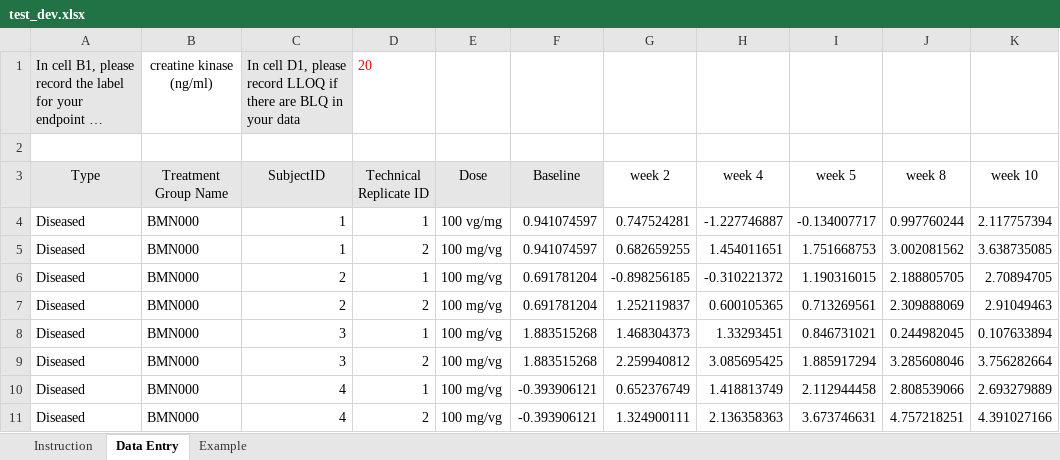
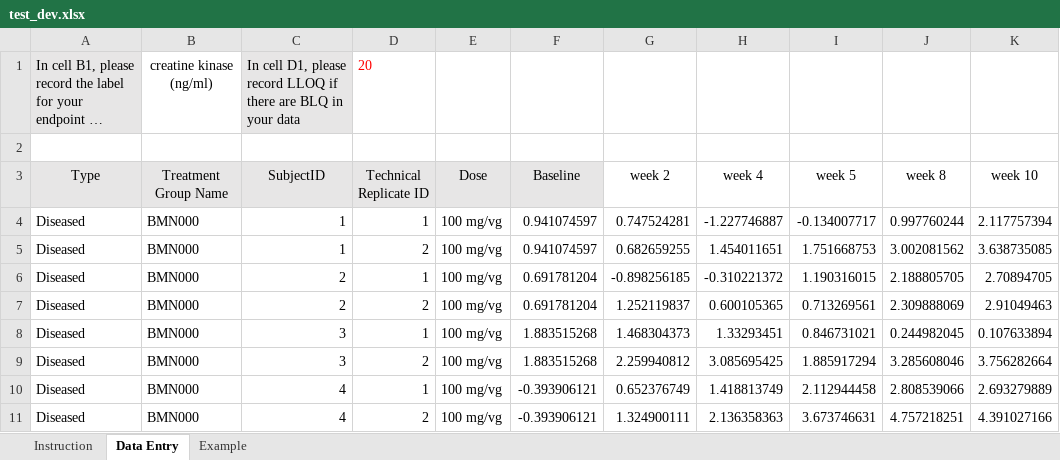
Before and after one commit to fdrennan/bmrn-test, an Excel workbook: test_dev.xlsx, sheet Data Entry, drawn as a sheet; only a part is shown; long unchanged cells end in …; values as stored, in another font and other column widths than the file's, no borders; the diff names each change by its address in the sheet, - before the commit and + after, or states it on an @@ line.

```diff
--- a/test_dev.xlsx (sheet Data Entry)
+++ b/test_dev.xlsx (sheet Data Entry)
-E4 (Dose): 100 vg/mg
+E4 (Dose): 100 mg/vg
```
Also changed, not shown: 4 other files.
